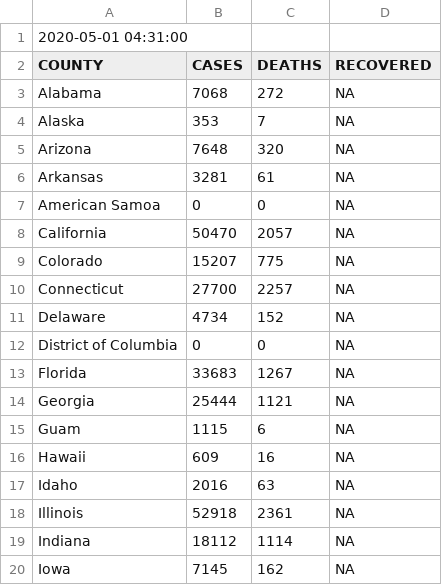
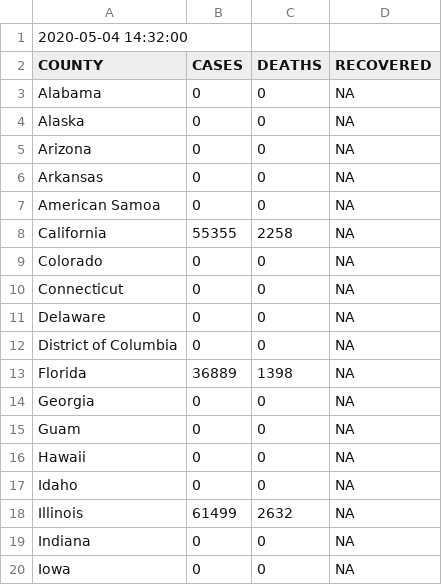
Before and after one commit to idirlab/covid19data, a CSV file: COVID_data_collection/data/NYtimes.csv, drawn as a sheet; only a part is shown; the diff covers the shown part only.

```diff
--- a/COVID_data_collection/data/NYtimes.csv
+++ b/COVID_data_collection/data/NYtimes.csv
@@ -1,20 +1,20 @@
-2020-05-01 04:31:00
+2020-05-04 14:32:00
 COUNTY	CASES	DEATHS	RECOVERED
-Alabama	7068	272	NA
-Alaska	353	7	NA
-Arizona	7648	320	NA
-Arkansas	3281	61	NA
+Alabama	0	0	NA
+Alaska	0	0	NA
+Arizona	0	0	NA
+Arkansas	0	0	NA
 American Samoa	0	0	NA
-California	50470	2057	NA
-Colorado	15207	775	NA
-Connecticut	27700	2257	NA
-Delaware	4734	152	NA
+California	55355	2258	NA
+Colorado	0	0	NA
+Connecticut	0	0	NA
+Delaware	0	0	NA
 District of Columbia	0	0	NA
-Florida	33683	1267	NA
-Georgia	25444	1121	NA
-Guam	1115	6	NA
-Hawaii	609	16	NA
-Idaho	2016	63	NA
-Illinois	52918	2361	NA
-Indiana	18112	1114	NA
-Iowa	7145	162	NA
+Florida	36889	1398	NA
+Georgia	0	0	NA
+Guam	0	0	NA
+Hawaii	0	0	NA
+Idaho	0	0	NA
+Illinois	61499	2632	NA
+Indiana	0	0	NA
+Iowa	0	0	NA
```
Also changed, not shown: 74 edited cells elsewhere in this file, COVID_data_collection/data/NYtimes_time_series.csv, COVID_data_collection/data/australia_time_series.csv, 24 other files.
